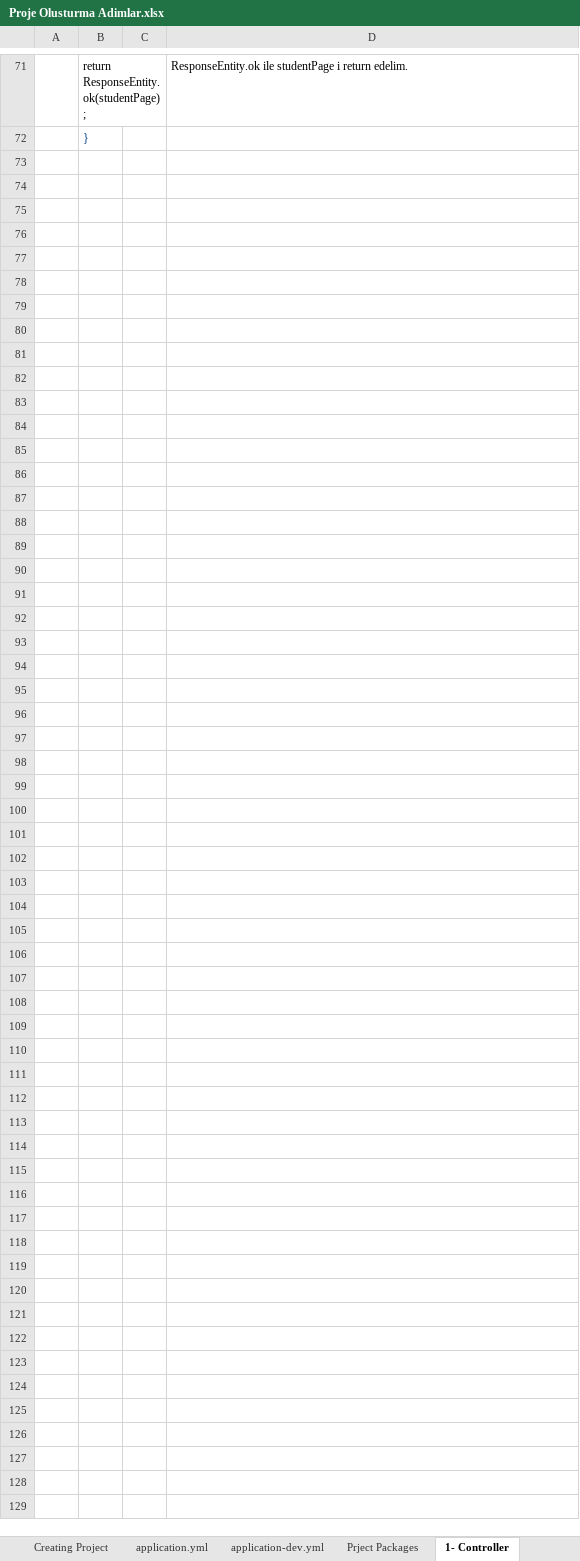
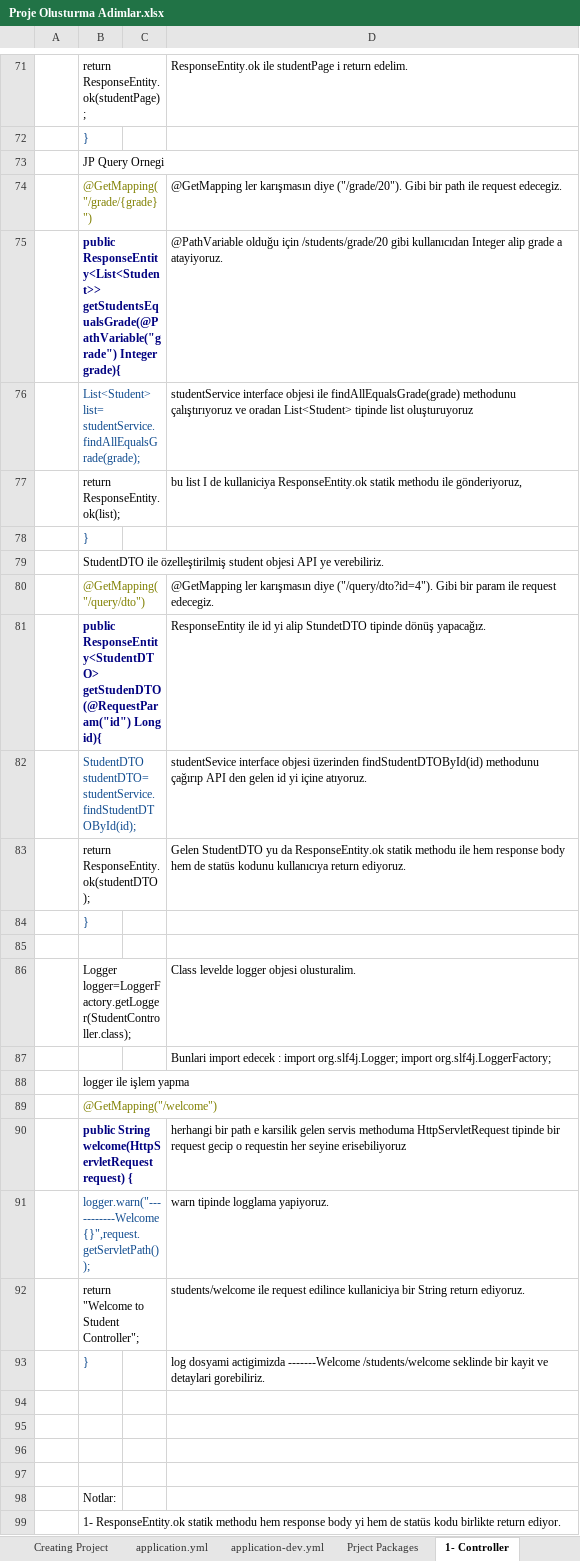
Before and after one commit to javafadu/SpringBootProject, an Excel workbook: Proje Olusturma Adimlar.xlsx, sheet 1- Controller, drawn as a sheet; only a part is shown, gaps mark what is left out; values as stored, in another font and other column widths than the file's, no borders; the diff names each change by its address in the sheet, - before the commit and + after, or states it on an @@ line.

```diff
--- a/Proje Olusturma Adimlar.xlsx (sheet 1- Controller)
+++ b/Proje Olusturma Adimlar.xlsx (sheet 1- Controller)
+row 73:  | JP Query Ornegi
+row 74:  | @GetMapping("/grade/{grade}") |  | @GetMapping ler karışmasın diye ("/grade/20"). Gibi bir path ile request edecegiz.
+row 75:  | public ResponseEntity<List<Student>> getStudentsEqualsGrade(@PathVariable("grade") Integer grade){ |  | @PathVariable olduğu için /students/grade/20 gibi kullanıcıdan Integer alip grade a atayiyoruz.
+row 76:  | List<Student> list= studentService.findAllEqualsGrade(grade); |  | studentService interface objesi ile findAllEqualsGrade(grade) methodunu çalıştırıyoruz ve oradan List<Student> tipinde list oluşturuyoruz
+row 77:  | return ResponseEntity.ok(list); |  | bu list I de kullaniciya ResponseEntity.ok statik methodu ile gönderiyoruz,
+row 78:  | }
+row 79:  | StudentDTO ile özelleştirilmiş student objesi API ye verebiliriz.
+row 80:  | @GetMapping("/query/dto") |  | @GetMapping ler karışmasın diye ("/query/dto?id=4"). Gibi bir param ile request edecegiz.
+row 81:  | public ResponseEntity<StudentDTO> getStudenDTO(@RequestParam("id") Long id){ |  | ResponseEntity ile id yi alip StundetDTO tipinde dönüş yapacağız.
+row 82:  | StudentDTO studentDTO= studentService.findStudentDTOById(id); |  | studentSevice interface objesi üzerinden findStudentDTOById(id) methodunu çağırıp API den gelen id yi içine atıyoruz.
+row 83:  | return ResponseEntity.ok(studentDTO); |  | Gelen StudentDTO yu da ResponseEntity.ok statik methodu ile hem response body hem de statüs kodunu kullanıcıya return ediyoruz.
+row 84:  | }
+row 85: (empty)
+row 86:  | Logger logger=LoggerFactory.getLogger(StudentController.class); |  | Class levelde logger objesi olusturalim.
+row 87:  |  |  | Bunlari import edecek : import org.slf4j.Logger; import org.slf4j.LoggerFactory;
+row 88:  | logger ile işlem yapma
+row 89:  | @GetMapping("/welcome")
+row 90:  | public String welcome(HttpServletRequest request) { |  | herhangi bir path e karsilik gelen servis methoduma HttpServletRequest tipinde bir request gecip o requestin her seyine erisebiliyoruz
+row 91:  | logger.warn("-----------Welcome {}",request.getServletPath()); |  | warn tipinde logglama yapiyoruz.
+row 92:  | return "Welcome to Student Controller"; |  | students/welcome ile request edilince kullaniciya bir String return ediyoruz.
+row 93:  | } |  | log dosyami actigimizda -------Welcome /students/welcome seklinde bir kayit ve detaylari gorebiliriz.
+row 94: (empty)
+row 95: (empty)
+row 96: (empty)
+row 97: (empty)
+row 98:  | Notlar:
+row 99:  | 1- ResponseEntity.ok statik methodu hem response body yi hem de statüs kodu birlikte return ediyor.
```
Also changed, not shown: sheet 5- Domain, sheet 2- Service, sheet 3- Repository, sheet application-dev.yml, sheet application.yml, sheet Creating Project, other sheet tabs, charts or pictures, 1 other file.
